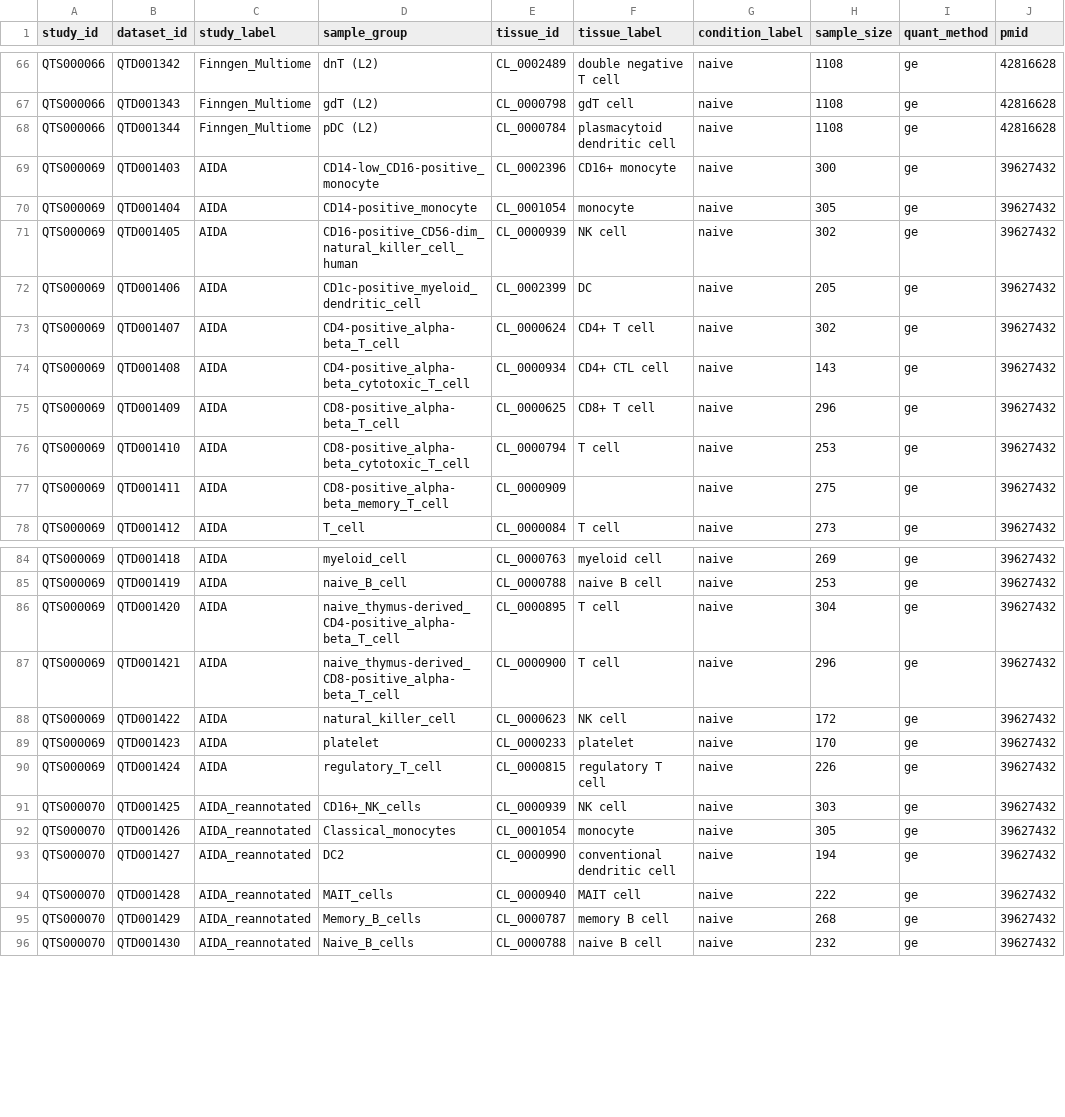
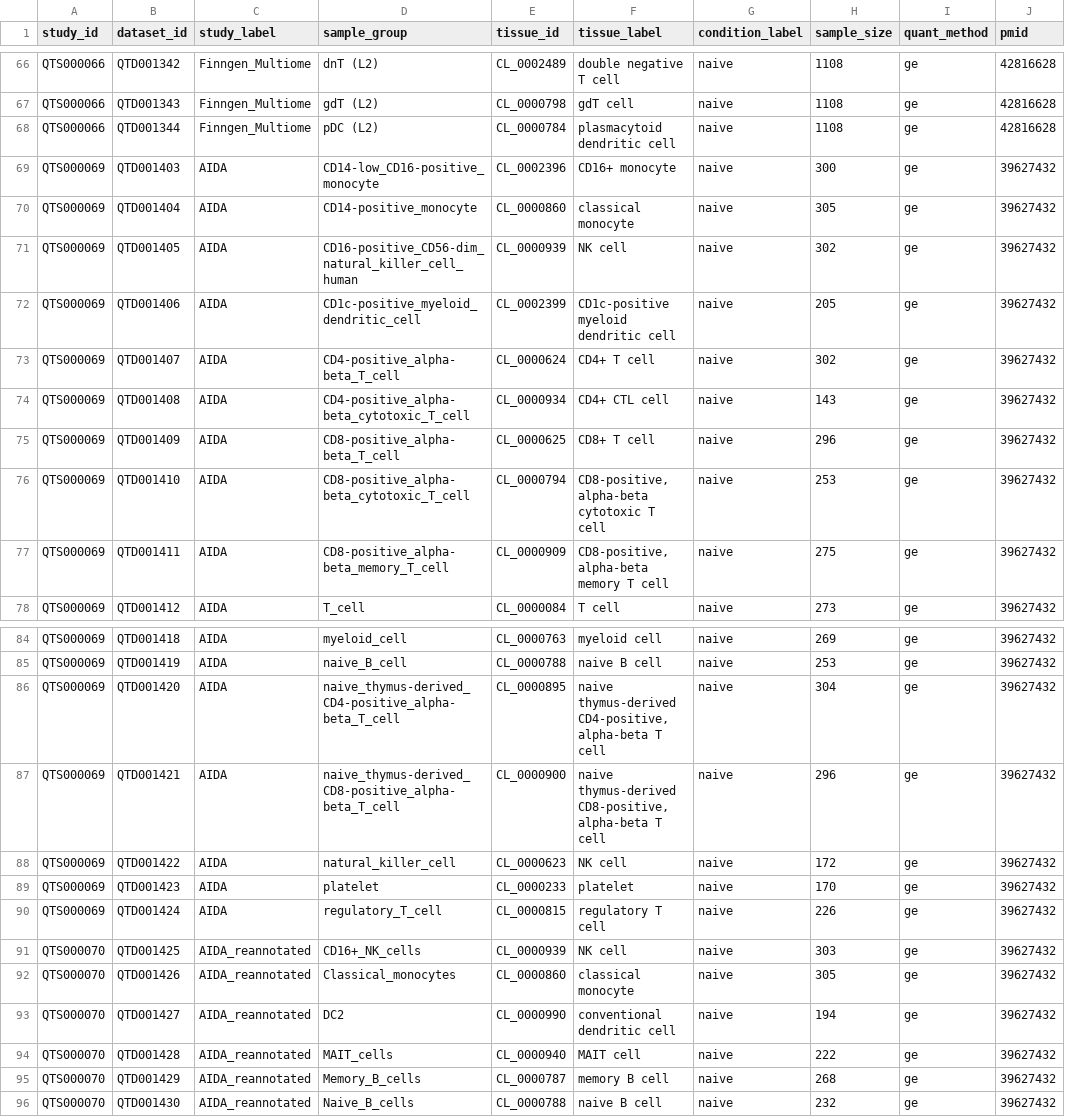
Before and after one commit to eQTL-Catalogue/eQTL-Catalogue-resources, a TSV file: data_tables/dataset_metadata_upcoming.tsv, drawn as a sheet; only a part is shown, gaps mark what is left out; the diff names each change by its address in the sheet, - before the commit and + after, or states it on an @@ line.

Commit message:
Update AIDA cell type assignments

```diff
--- a/data_tables/dataset_metadata_upcoming.tsv
+++ b/data_tables/dataset_metadata_upcoming.tsv
-E70 (tissue_id): CL_0001054
+E70 (tissue_id): CL_0000860
-F70 (tissue_label): monocyte
+F70 (tissue_label): classical monocyte
-F72 (tissue_label): DC
+F72 (tissue_label): CD1c-positive myeloid dendritic cell
-F76 (tissue_label): T cell
+F76 (tissue_label): CD8-positive, alpha-beta cytotoxic T cell
-F77 (tissue_label): (empty)
+F77 (tissue_label): CD8-positive, alpha-beta memory T cell
-F86 (tissue_label): T cell
+F86 (tissue_label): naive thymus-derived CD4-positive, alpha-beta T cell
-F87 (tissue_label): T cell
+F87 (tissue_label): naive thymus-derived CD8-positive, alpha-beta T cell
-E92 (tissue_id): CL_0001054
+E92 (tissue_id): CL_0000860
-F92 (tissue_label): monocyte
+F92 (tissue_label): classical monocyte
```
